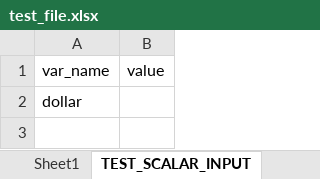
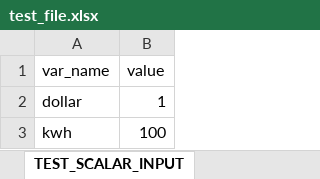
Before and after one commit to C-Canchola/texel, an Excel workbook: test_file.xlsx, sheet TEST_SCALAR_INPUT, drawn as a sheet; values as stored, in another font and other column widths than the file's, no borders; the diff names each change by its address in the sheet, - before the commit and + after, or states it on an @@ line.

```diff
--- a/test_file.xlsx (sheet TEST_SCALAR_INPUT)
+++ b/test_file.xlsx (sheet TEST_SCALAR_INPUT)
-B2 (value): (empty)
+B2 (value): 1
+row 3: kwh | 100
```
Also changed, not shown: other sheet tabs, 4 other files.
